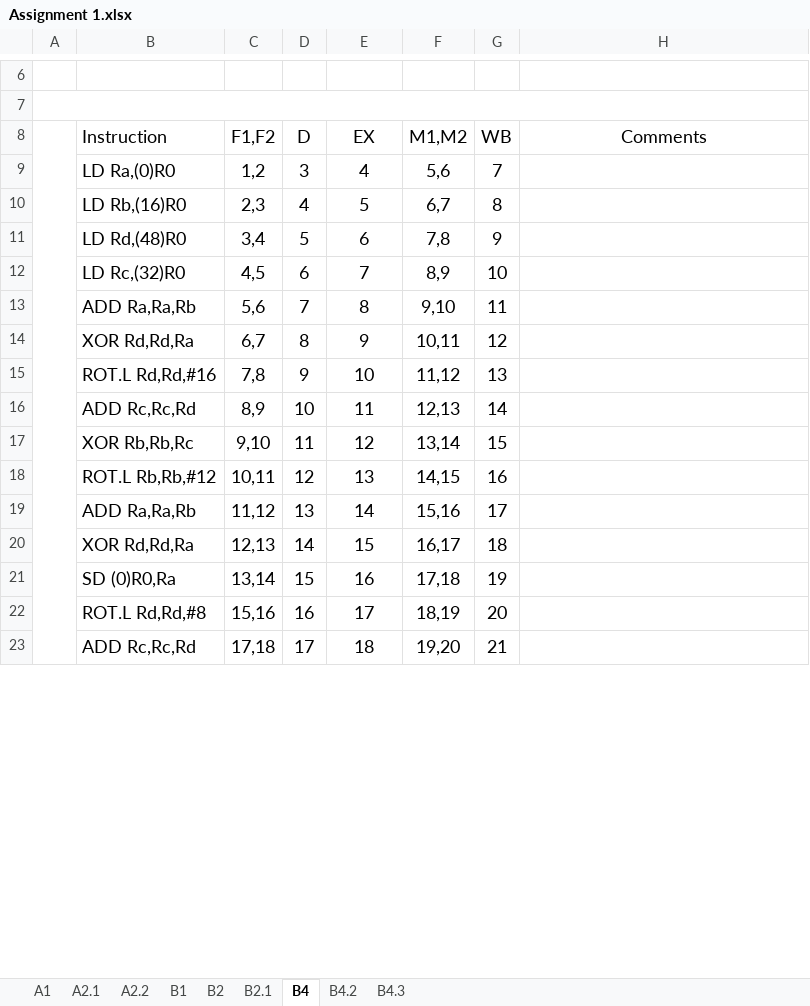
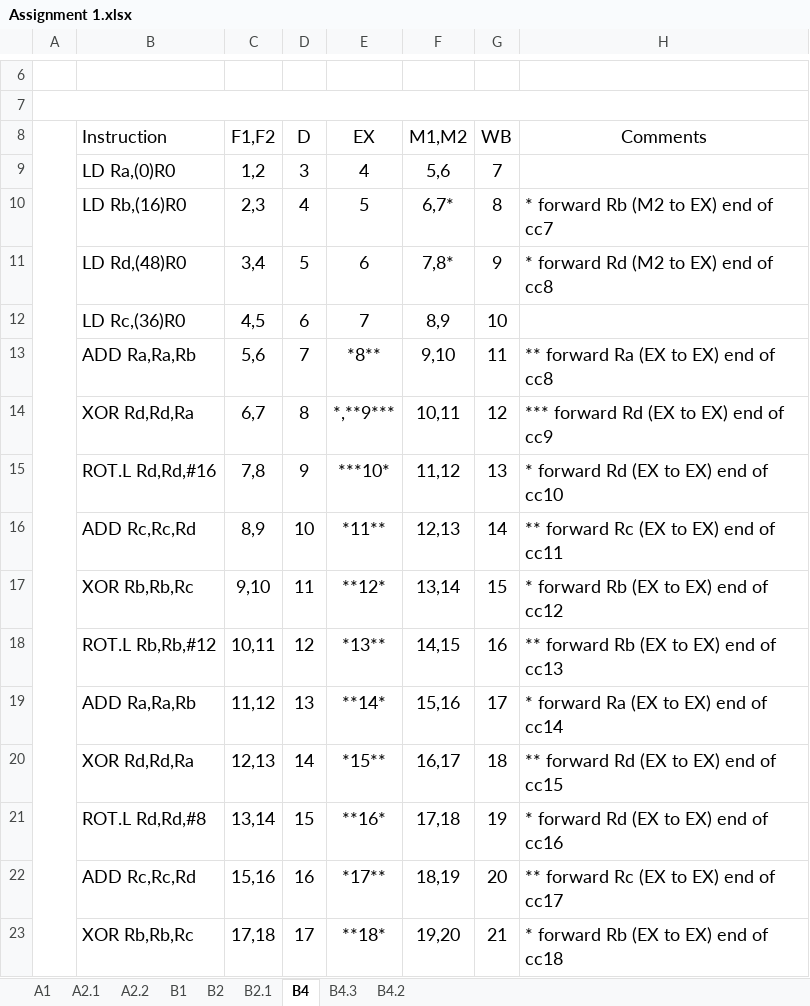
Before and after one commit to raeedh/COMPENG4DM4, an Excel workbook: Assignment 1/Assignment 1.xlsx, sheet B4, drawn as a sheet; only a part is shown, gaps mark what is left out; values as stored, in another font and other column widths than the file's, no borders; the diff covers the shown part only; the diff names each change by its address in the sheet, - before the commit and + after, or states it on an @@ line.

```diff
--- a/Assignment 1/Assignment 1.xlsx (sheet B4)
+++ b/Assignment 1/Assignment 1.xlsx (sheet B4)
@@ sheet tab order changed: A1 | A2.1 | A2.2 | B1 | B2 | B2.1 | B4 | B4.3 | B4.2 @@
-F10 (M1,M2): 6,7
+F10 (M1,M2): 6,7*
-H10 (Comments): (empty)
+H10 (Comments): * forward Rb (M2 to EX) end of cc7
-F11 (M1,M2): 7,8
+F11 (M1,M2): 7,8*
-H11 (Comments): (empty)
+H11 (Comments): * forward Rd (M2 to EX) end of cc8
-B12 (Instruction): LD Rc,(32)R0
+B12 (Instruction): LD Rc,(36)R0
-E13 (EX): 8
+E13 (EX): *8**
-H13 (Comments): (empty)
+H13 (Comments): ** forward Ra (EX to EX) end of cc8
-E14 (EX): 9
+E14 (EX): *,**9***
-H14 (Comments): (empty)
+H14 (Comments): *** forward Rd (EX to EX) end of cc9
-E15 (EX): 10
+E15 (EX): ***10*
-H15 (Comments): (empty)
+H15 (Comments): * forward Rd (EX to EX) end of cc10
-E16 (EX): 11
+E16 (EX): *11**
-H16 (Comments): (empty)
+H16 (Comments): ** forward Rc (EX to EX) end of cc11
-E17 (EX): 12
+E17 (EX): **12*
-H17 (Comments): (empty)
+H17 (Comments): * forward Rb (EX to EX) end of cc12
-E18 (EX): 13
+E18 (EX): *13**
-H18 (Comments): (empty)
+H18 (Comments): ** forward Rb (EX to EX) end of cc13
-E19 (EX): 14
+E19 (EX): **14*
-H19 (Comments): (empty)
+H19 (Comments): * forward Ra (EX to EX) end of cc14
-E20 (EX): 15
+E20 (EX): *15**
-H20 (Comments): (empty)
+H20 (Comments): ** forward Rd (EX to EX) end of cc15
-B21 (Instruction): SD (0)R0,Ra
+B21 (Instruction): ROT.L Rd,Rd,#8
-E21 (EX): 16
+E21 (EX): **16*
-H21 (Comments): (empty)
+H21 (Comments): * forward Rd (EX to EX) end of cc16
-B22 (Instruction): ROT.L Rd,Rd,#8
+B22 (Instruction): ADD Rc,Rc,Rd
-E22 (EX): 17
+E22 (EX): *17**
-H22 (Comments): (empty)
+H22 (Comments): ** forward Rc (EX to EX) end of cc17
-B23 (Instruction): ADD Rc,Rc,Rd
+B23 (Instruction): XOR Rb,Rb,Rc
-E23 (EX): 18
+E23 (EX): **18*
-H23 (Comments): (empty)
+H23 (Comments): * forward Rb (EX to EX) end of cc18
```
Also changed, not shown: 7 edited cells elsewhere in this sheet, sheet B4.3, 7 other files.
